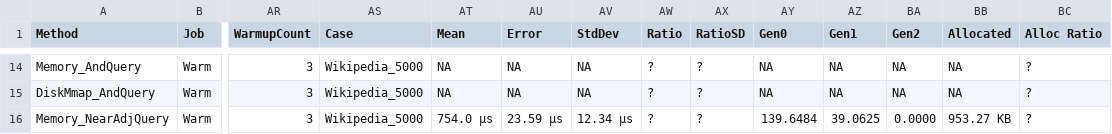
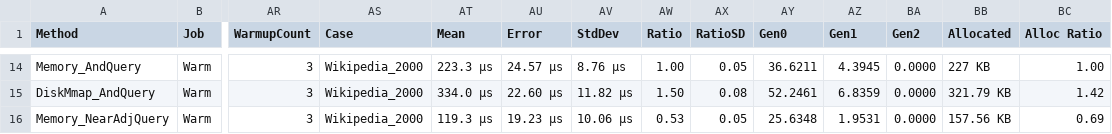
Before and after one commit to timermakov/algo-and-ds-in-db-and-distributed, a CSV file: hw5/reports/artifacts/Hw5.Benchmarks.IndexQueryBenchmarks-report.csv, drawn as a sheet; only a part is shown, gaps mark what is left out; the diff covers the shown part only; the diff names each change by its address in the sheet, - before the commit and + after, or states it on an @@ line.

```diff
--- a/hw5/reports/artifacts/Hw5.Benchmarks.IndexQueryBenchmarks-report.csv
+++ b/hw5/reports/artifacts/Hw5.Benchmarks.IndexQueryBenchmarks-report.csv
-AS14:AS16 (Case): Wikipedia_5000
+AS14:AS16 (Case): Wikipedia_2000
-AT14 (Mean): NA
+AT14 (Mean): 223.3 μs
-AU14 (Error): NA
+AU14 (Error): 24.57 μs
-AV14 (StdDev): NA
+AV14 (StdDev): 8.76 μs
-AW14 (Ratio): ?
+AW14 (Ratio): 1.00
-AX14 (RatioSD): ?
+AX14 (RatioSD): 0.05
-AY14 (Gen0): NA
+AY14 (Gen0): 36.6211
-AZ14 (Gen1): NA
+AZ14 (Gen1): 4.3945
-BA14:BA15 (Gen2): NA
+BA14:BA15 (Gen2): 0.0000
-BB14 (Allocated): NA
+BB14 (Allocated): 227 KB
-BC14 (Alloc Ratio): ?
+BC14 (Alloc Ratio): 1.00
-AT15 (Mean): NA
+AT15 (Mean): 334.0 μs
-AU15 (Error): NA
+AU15 (Error): 22.60 μs
-AV15 (StdDev): NA
+AV15 (StdDev): 11.82 μs
-AW15 (Ratio): ?
+AW15 (Ratio): 1.50
-AX15 (RatioSD): ?
+AX15 (RatioSD): 0.08
-AY15 (Gen0): NA
+AY15 (Gen0): 52.2461
-AZ15 (Gen1): NA
+AZ15 (Gen1): 6.8359
-BB15 (Allocated): NA
+BB15 (Allocated): 321.79 KB
-BC15 (Alloc Ratio): ?
+BC15 (Alloc Ratio): 1.42
-AT16 (Mean): 754.0 μs
+AT16 (Mean): 119.3 μs
-AU16 (Error): 23.59 μs
+AU16 (Error): 19.23 μs
-AV16 (StdDev): 12.34 μs
+AV16 (StdDev): 10.06 μs
-AW16 (Ratio): ?
+AW16 (Ratio): 0.53
-AX16 (RatioSD): ?
+AX16 (RatioSD): 0.05
-AY16 (Gen0): 139.6484
+AY16 (Gen0): 25.6348
-AZ16 (Gen1): 39.0625
+AZ16 (Gen1): 1.9531
-BB16 (Allocated): 953.27 KB
+BB16 (Allocated): 157.56 KB
-BC16 (Alloc Ratio): ?
+BC16 (Alloc Ratio): 0.69
```
Also changed, not shown: 100 edited cells elsewhere in this file, hw5/reports/artifacts/Hw5.Benchmarks.IndexBuildBenchmarks-report.csv, hw5/reports/artifacts/Hw5.Benchmarks.IndexQueryScalingBenchmarks-report.csv, 28 other files.
